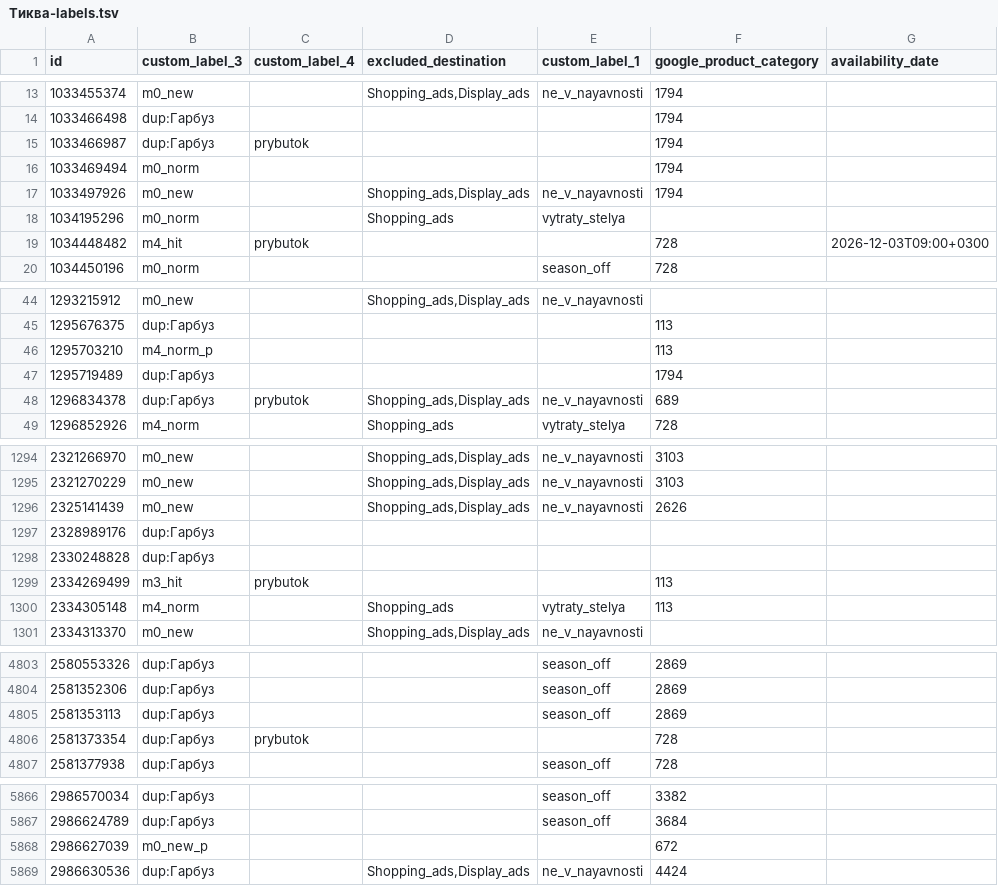
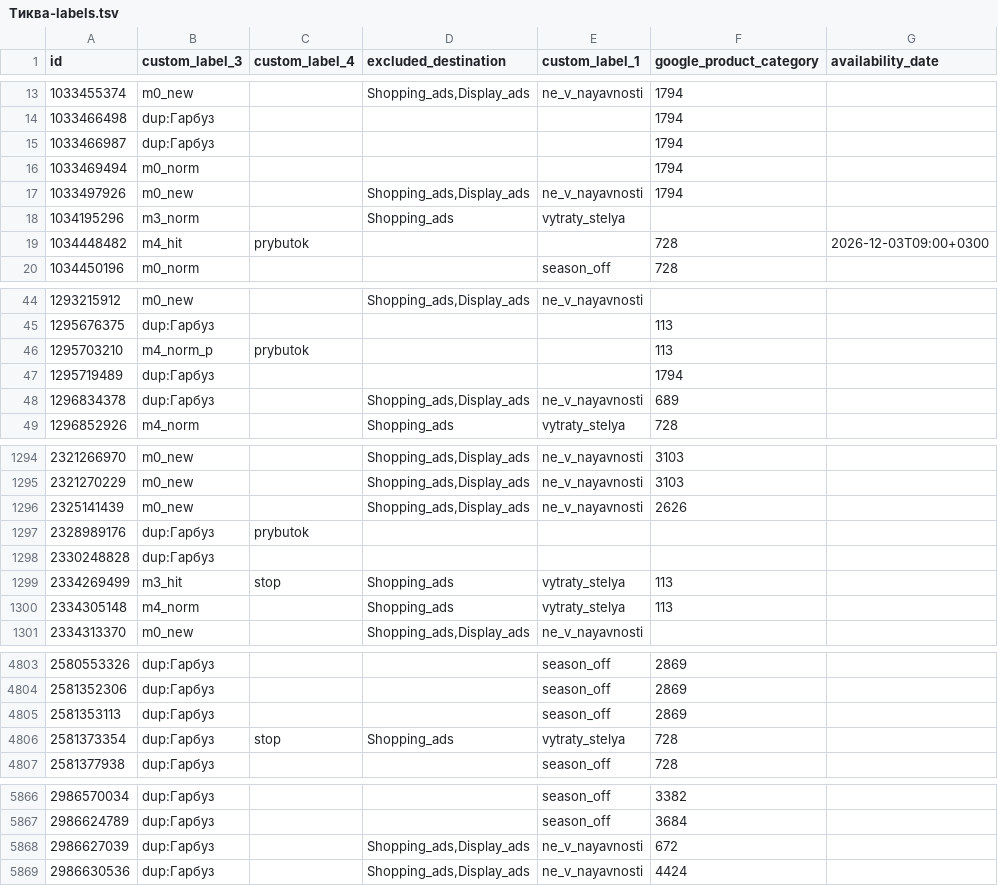
Before and after one commit to enagrosvit-beep/pub, a TSV file: feeds/Тиква-labels.tsv, drawn as a sheet; only a part is shown, gaps mark what is left out; the diff covers the shown part only.

```diff
--- a/feeds/Тиква-labels.tsv
+++ b/feeds/Тиква-labels.tsv
@@ -14,6 +14,6 @@ id	custom_label_3	custom_label_4	excluded_destination	custom_label_1	google_prod
 1033466498	dup:Гарбуз				1794	
-1033466987	dup:Гарбуз	prybutok			1794	
+1033466987	dup:Гарбуз				1794	
 1033469494	m0_norm				1794	
 1033497926	m0_new		Shopping_ads,Display_ads	ne_v_nayavnosti	1794	
-1034195296	m0_norm		Shopping_ads	vytraty_stelya		
+1034195296	m3_norm		Shopping_ads	vytraty_stelya		
 1034448482	m4_hit	prybutok			728	2026-12-03T09:00+0300
@@ -45,5 +45,5 @@ id	custom_label_3	custom_label_4	excluded_destination	custom_label_1	google_prod
 1295676375	dup:Гарбуз				113	
-1295703210	m4_norm_p				113	
+1295703210	m4_norm_p	prybutok			113	
 1295719489	dup:Гарбуз				1794	
-1296834378	dup:Гарбуз	prybutok	Shopping_ads,Display_ads	ne_v_nayavnosti	689	
+1296834378	dup:Гарбуз		Shopping_ads,Display_ads	ne_v_nayavnosti	689	
 1296852926	m4_norm		Shopping_ads	vytraty_stelya	728	
@@ -1296,5 +1296,5 @@ id	custom_label_3	custom_label_4	excluded_destination	custom_label_1	google_prod
 2325141439	m0_new		Shopping_ads,Display_ads	ne_v_nayavnosti	2626	
-2328989176	dup:Гарбуз					
+2328989176	dup:Гарбуз	prybutok				
 2330248828	dup:Гарбуз					
-2334269499	m3_hit	prybutok			113	
+2334269499	m3_hit	stop	Shopping_ads	vytraty_stelya	113	
 2334305148	m4_norm		Shopping_ads	vytraty_stelya	113	
@@ -4805,3 +4805,3 @@ id	custom_label_3	custom_label_4	excluded_destination	custom_label_1	google_prod
 2581353113	dup:Гарбуз			season_off	2869	
-2581373354	dup:Гарбуз	prybutok			728	
+2581373354	dup:Гарбуз	stop	Shopping_ads	vytraty_stelya	728	
 2581377938	dup:Гарбуз			season_off	728	
@@ -5867,3 +5867,3 @@ id	custom_label_3	custom_label_4	excluded_destination	custom_label_1	google_prod
 2986624789	dup:Гарбуз			season_off	3684	
-2986627039	m0_new_p				672	
+2986627039	dup:Гарбуз		Shopping_ads,Display_ads	ne_v_nayavnosti	672	
 2986630536	dup:Гарбуз		Shopping_ads,Display_ads	ne_v_nayavnosti	4424	
```
Also changed, not shown: 44 edited cells elsewhere in this file, feeds/Едім-labels.tsv, 3 other files.
